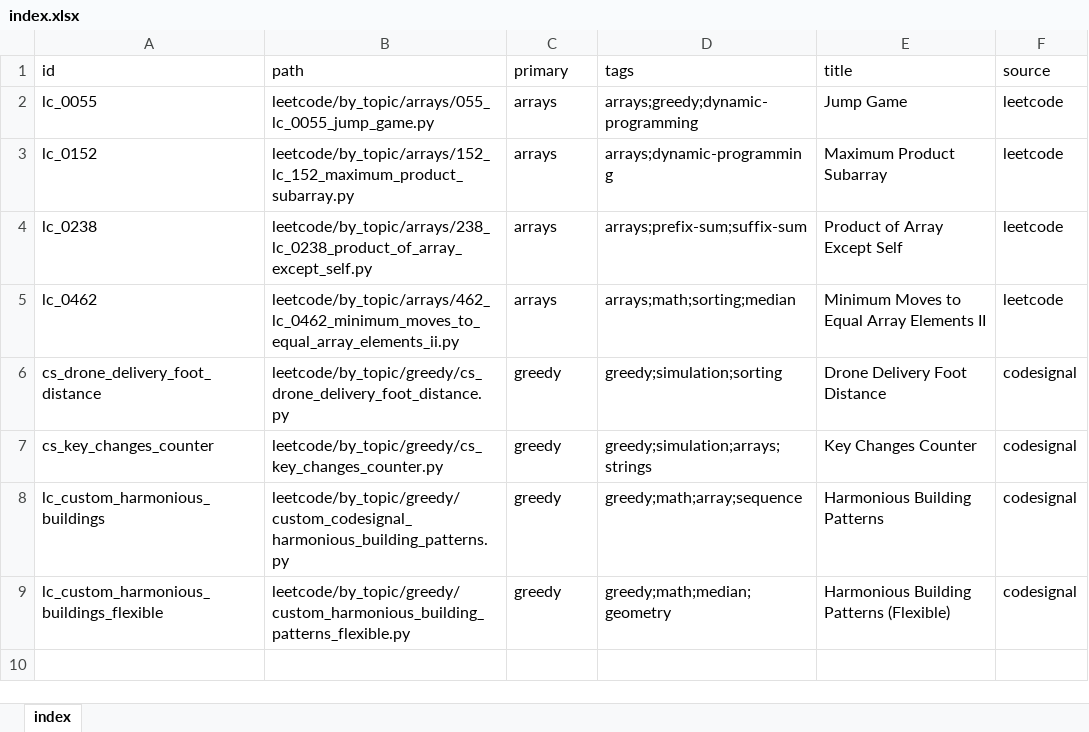
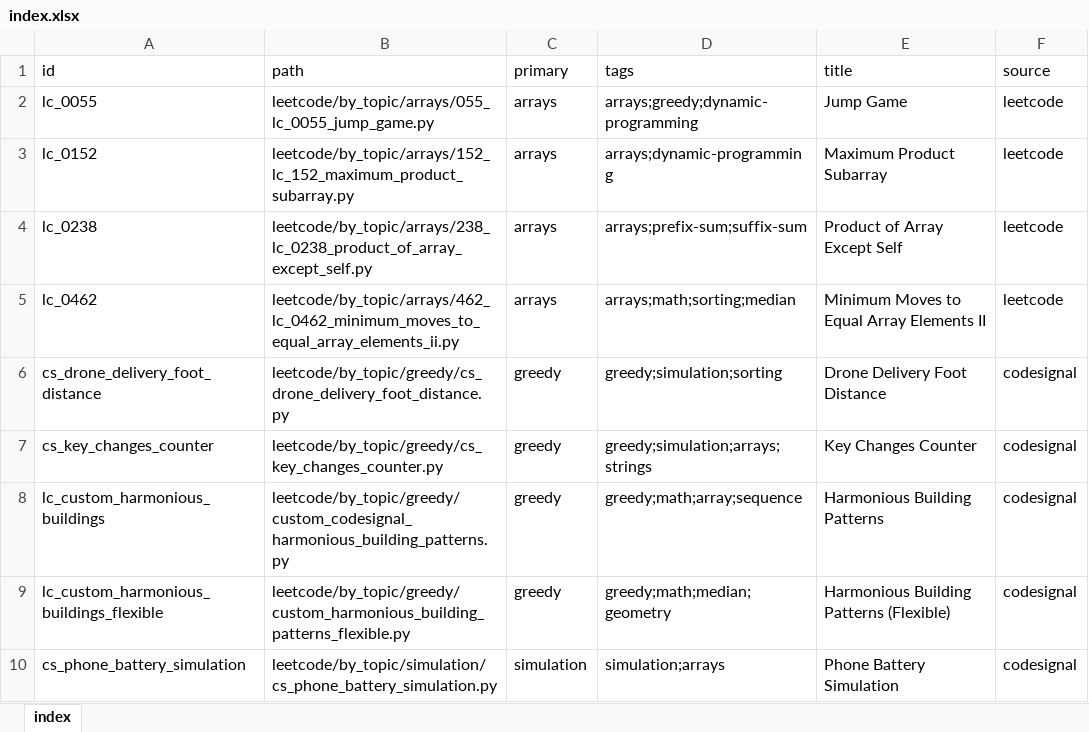
Before and after one commit to seanlgirgis/StudyBook, an Excel workbook: coding_challenges/index.xlsx, sheet index, drawn as a sheet; values as stored, in another font and other column widths than the file's, no borders; the diff names each change by its address in the sheet, - before the commit and + after, or states it on an @@ line.

```diff
--- a/coding_challenges/index.xlsx (sheet index)
+++ b/coding_challenges/index.xlsx (sheet index)
+row 10: cs_phone_battery_simulation | leetcode/by_topic/simulation/cs_phone_battery_simulation.py | simulation | simulation;arrays | Phone Battery Simulation | codesignal
```
Also changed, not shown: 1 other file.
